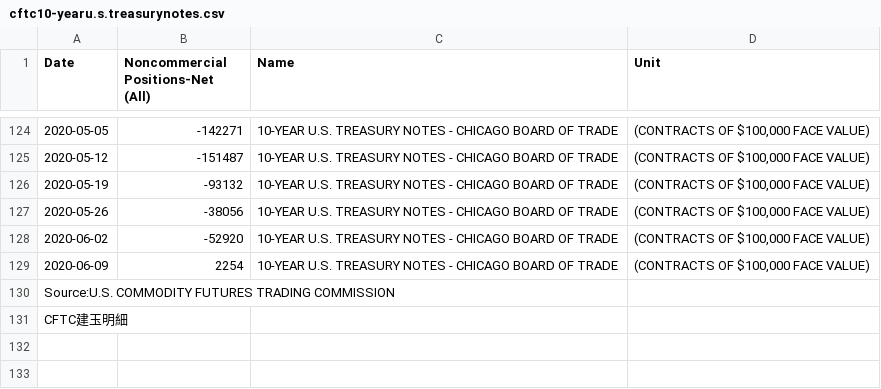
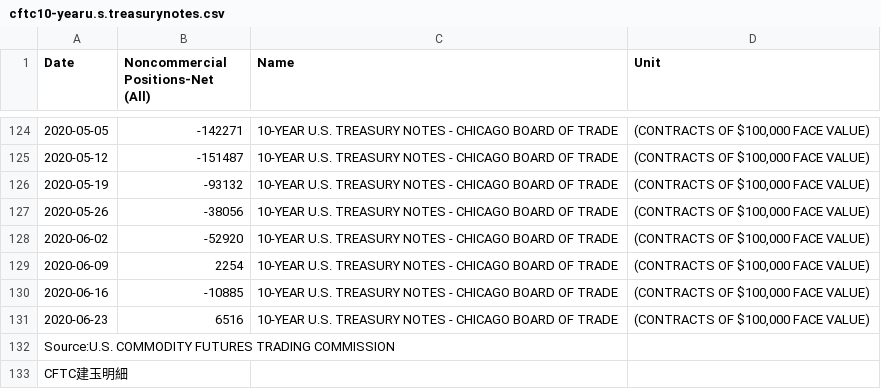
Before and after one commit to am-consulting/csvdata, a CSV file: cftc10-yearu.s.treasurynotes.csv, drawn as a sheet; only a part is shown, gaps mark what is left out.

```diff
--- a/cftc10-yearu.s.treasurynotes.csv
+++ b/cftc10-yearu.s.treasurynotes.csv
@@ -129,2 +129,4 @@
 "2020-06-09",2254,"10-YEAR U.S. TREASURY NOTES - CHICAGO BOARD OF TRADE","(CONTRACTS OF $100,000 FACE VALUE)"
+"2020-06-16",-10885,"10-YEAR U.S. TREASURY NOTES - CHICAGO BOARD OF TRADE","(CONTRACTS OF $100,000 FACE VALUE)"
+"2020-06-23",6516,"10-YEAR U.S. TREASURY NOTES - CHICAGO BOARD OF TRADE","(CONTRACTS OF $100,000 FACE VALUE)"
 " Source:U.S. COMMODITY FUTURES TRADING COMMISSION",,,
```
Also changed, not shown: cftc2-yearu.s.treasurynotes.csv, cftc5-yearu.s.treasurynotes.csv, 15 other files.
